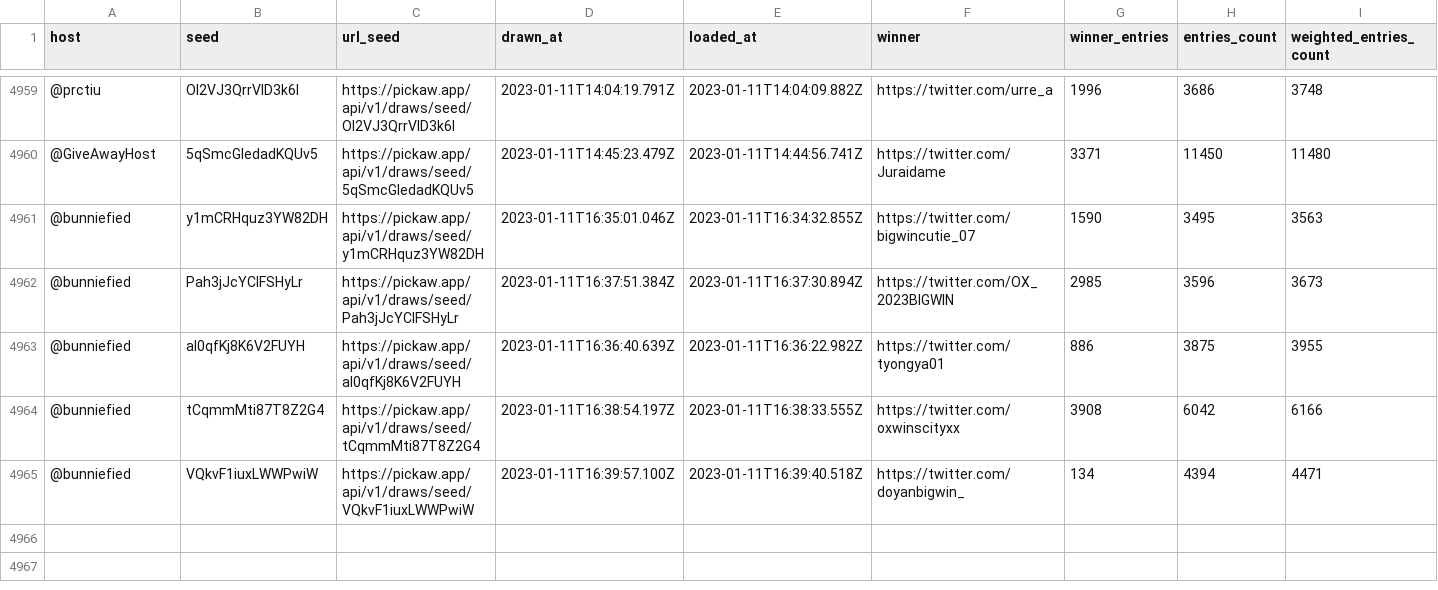
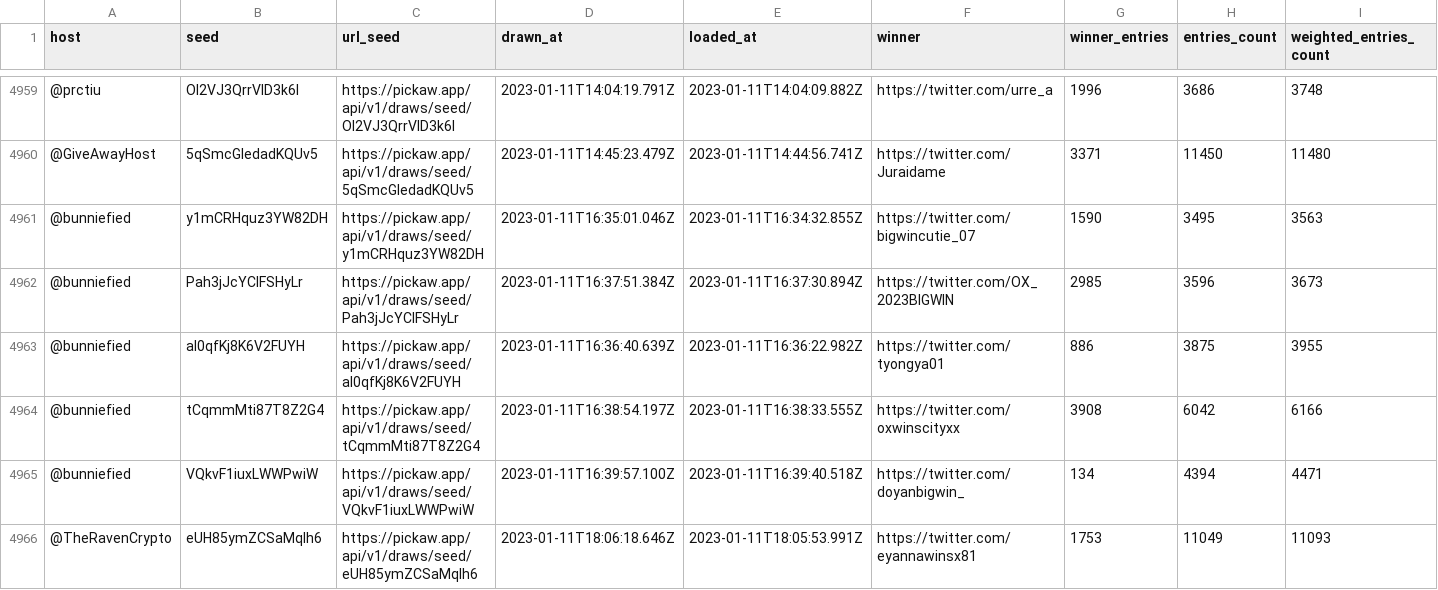
Before and after one commit to ilham-mukti/pickaw_analysis, a CSV file: list_pickaw_contest.csv, drawn as a sheet; only a part is shown, gaps mark what is left out; rows hold the shown columns only; the diff names each change by its address in the sheet, - before the commit and + after, or states it on an @@ line.

```diff
--- a/list_pickaw_contest.csv
+++ b/list_pickaw_contest.csv
+row 4966: @TheRavenCrypto | eUH85ymZCSaMqlh6 | https://pickaw.app/api/v1/draws/seed/eUH85ymZCSaMqlh6 | 2023-01-11T18:06:18.646Z | 2023-01-11T18:05:53.991Z | https://twitter.com/eyannawinsx81 | 1753 | 11049 | 11093
```
Also changed, not shown: 2 other files.
